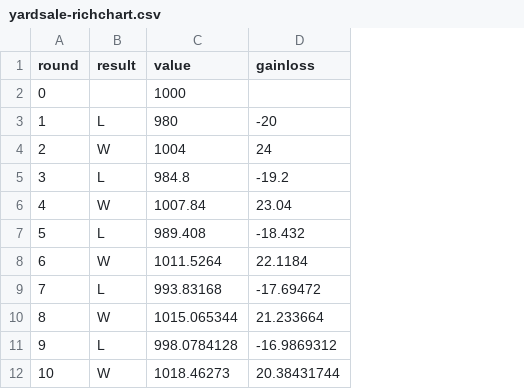
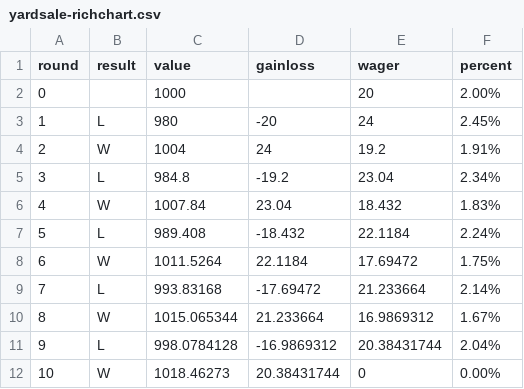
Before and after one commit to the-pudding/yard-sale, a CSV file: src/data/yardsale-richchart.csv, drawn as a sheet; the diff names each change by its address in the sheet, - before the commit and + after, or states it on an @@ line.

```diff
--- a/src/data/yardsale-richchart.csv
+++ b/src/data/yardsale-richchart.csv
+column E (wager), rows 2-12: 20 | 24 | 19.2 | 23.04 | 18.432 | 22.1184 | 17.69472 | 21.233664 | 16.9869312 | 20.38431744 | 0
+column F (percent), rows 2-12: 2.00% | 2.45% | 1.91% | 2.34% | 1.83% | 2.24% | 1.75% | 2.14% | 1.67% | 2.04% | 0.00%
```
Also changed, not shown: 11 other files.
